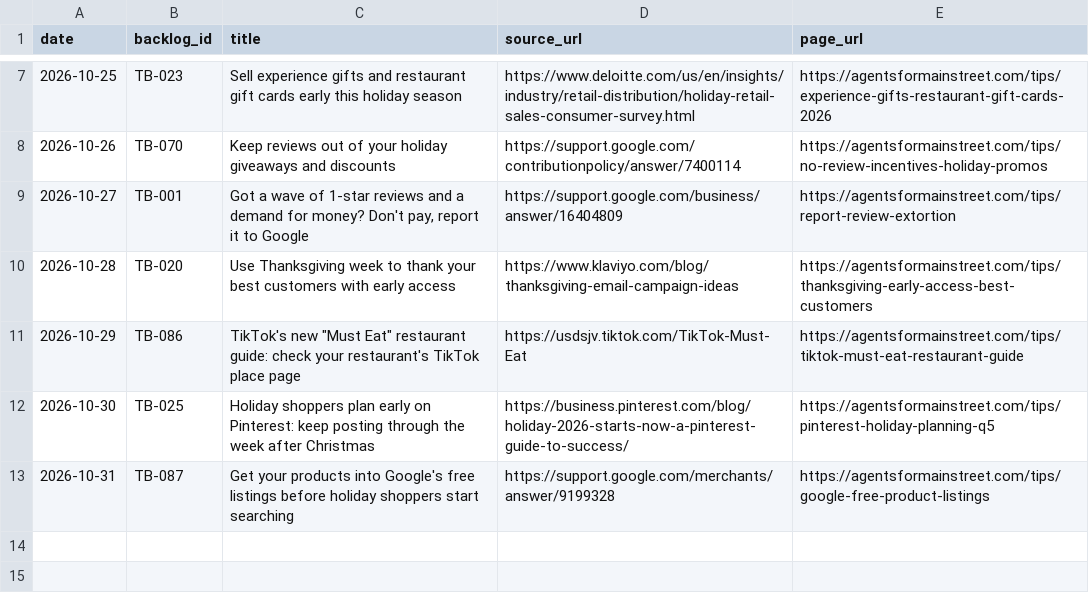
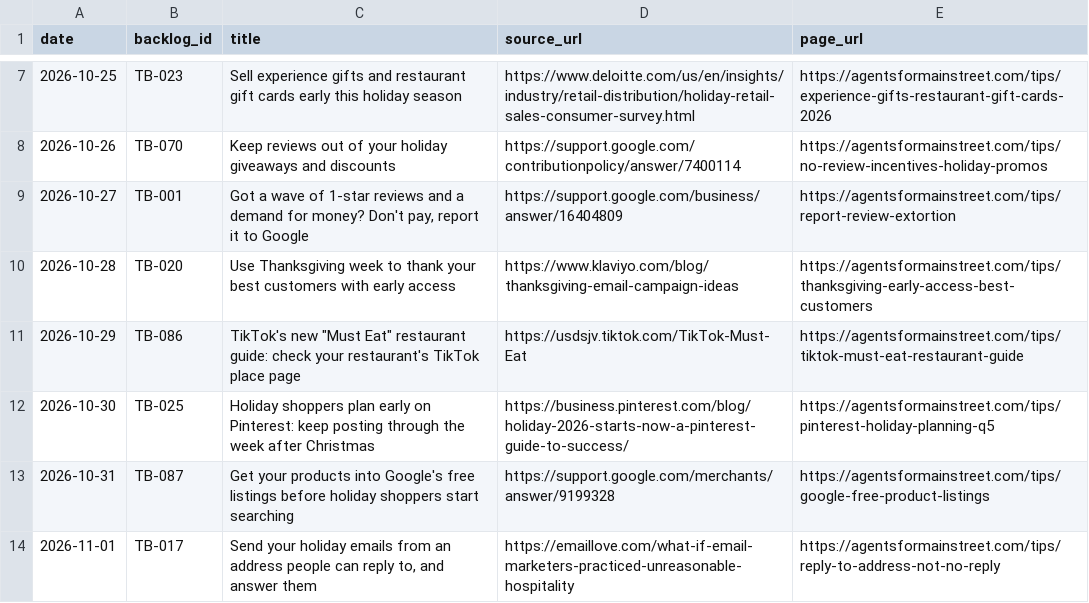
Before and after one commit to Befamousvideo/agents-for-main-street, a CSV file: content/tips-log.csv, drawn as a sheet; only a part is shown, gaps mark what is left out.

Commit message:
content: log tip TB-017 2026-11-01

```diff
--- a/content/tips-log.csv
+++ b/content/tips-log.csv
@@ -13 +13,2 @@ date,backlog_id,title,source_url,page_url
 2026-10-31,TB-087,Get your products into Google's free listings before holiday shoppers start searching,https://support.google.com/merchants/answer/9199328,https://agentsformainstreet.com/tips/google-free-product-listings
+2026-11-01,TB-017,"Send your holiday emails from an address people can reply to, and answer them",https://emaillove.com/what-if-email-marketers-practiced-unreasonable-hospitality,https://agentsformainstreet.com/tips/reply-to-address-not-no-reply
```
